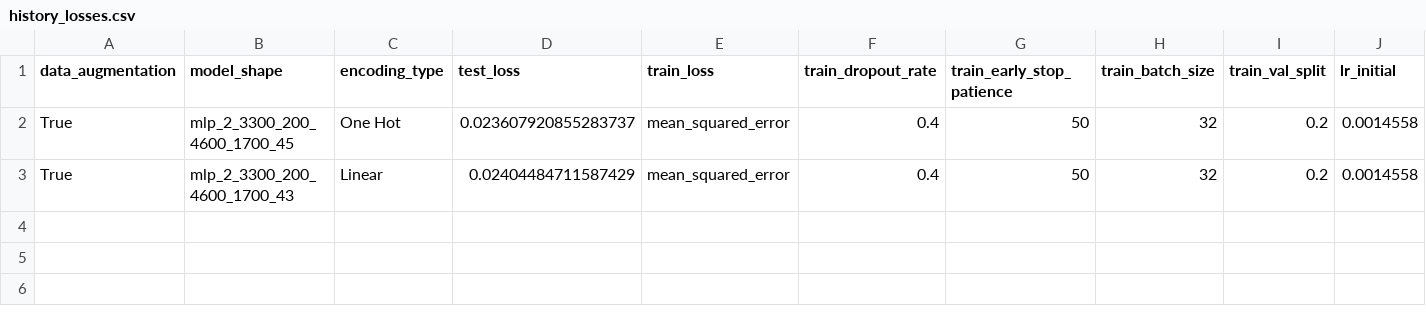
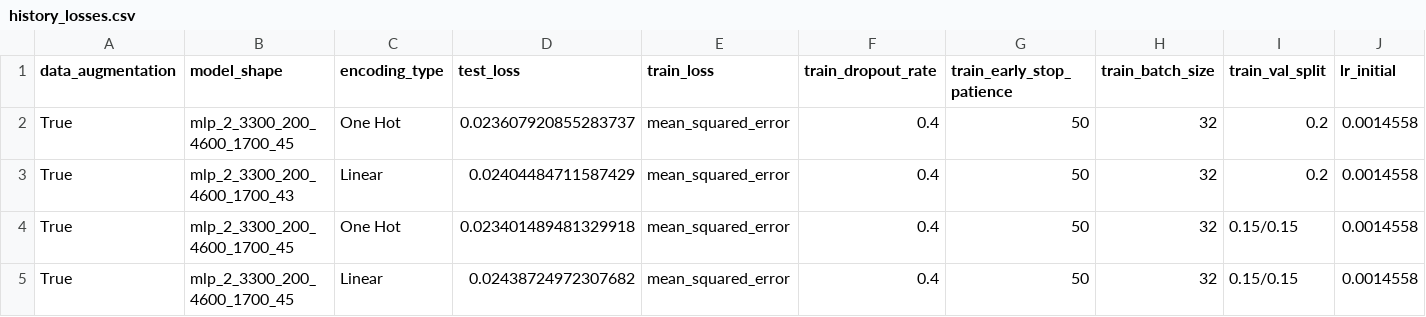
Before and after one commit to CosmiQuantum/ML_qubit_design, a CSV file: history_losses.csv, drawn as a sheet; only a part is shown; rows hold the shown columns only; the diff names each change by its address in the sheet, - before the commit and + after, or states it on an @@ line.

```diff
--- a/history_losses.csv
+++ b/history_losses.csv
+row 4: True | mlp_2_3300_200_4600_1700_45 | One Hot | 0.023401489481329918 | mean_squared_error | 0.4 | 50 | 32 | 0.15/0.15 | 0.0014558
+row 5: True | mlp_2_3300_200_4600_1700_45 | Linear | 0.02438724972307682 | mean_squared_error | 0.4 | 50 | 32 | 0.15/0.15 | 0.0014558
```
Also changed, not shown: 3 other files.
